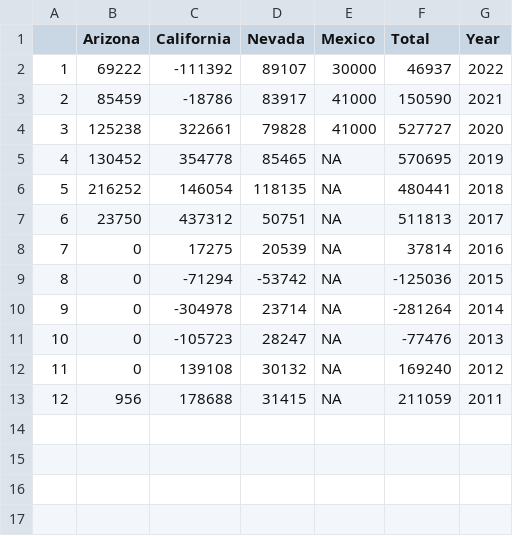
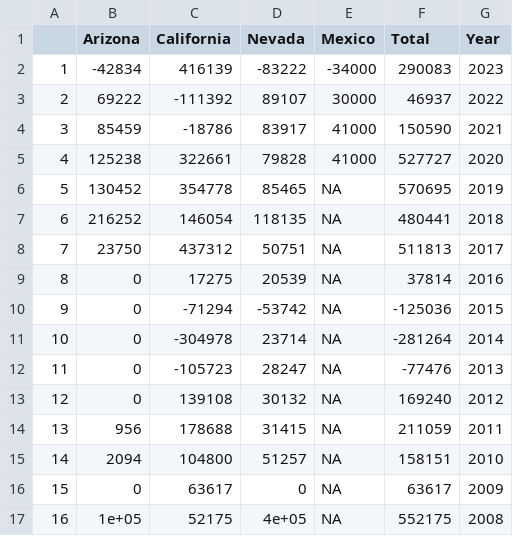
Before and after one commit to dzeke/ColoradoRiverCollaborate, a CSV file: LakeMeadInflow/dfICSDeposit.csv, drawn as a sheet; addresses are those after the commit; the diff names each change by its address in the sheet, - before the commit and + after, or states it on an @@ line.

```diff
--- a/LakeMeadInflow/dfICSDeposit.csv
+++ b/LakeMeadInflow/dfICSDeposit.csv
+row 2: 1 | -42834 | 416139 | -83222 | -34000 | 290083 | 2023
@@ column A renumbered between rows 3 and 14 @@
+row 15: 14 | 2094 | 104800 | 51257 | NA | 158151 | 2010
+row 16: 15 | 0 | 63617 | 0 | NA | 63617 | 2009
+row 17: 16 | 1e+05 | 52175 | 4e+05 | NA | 552175 | 2008
```
Also changed, not shown: ICS/dfICSBalanceMelt.csv, LakeMeadInflow/dfICSBalanceMelt.csv, 7 other files.
